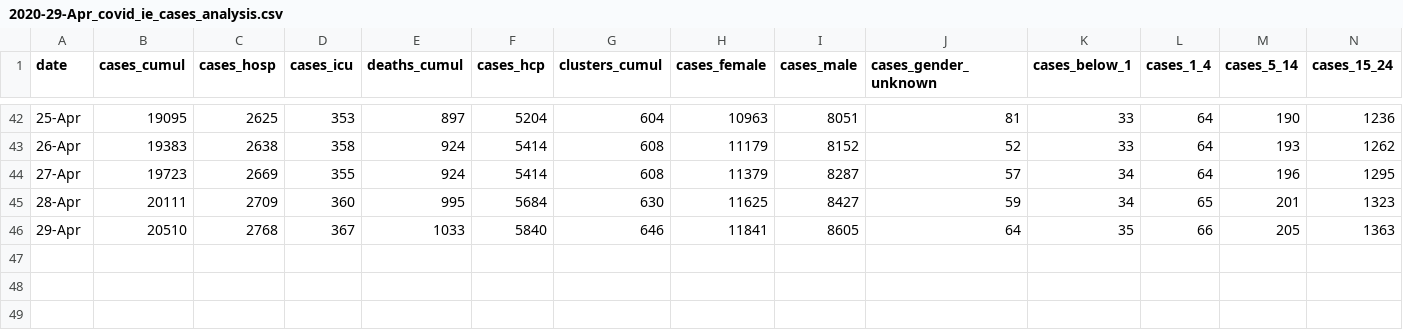
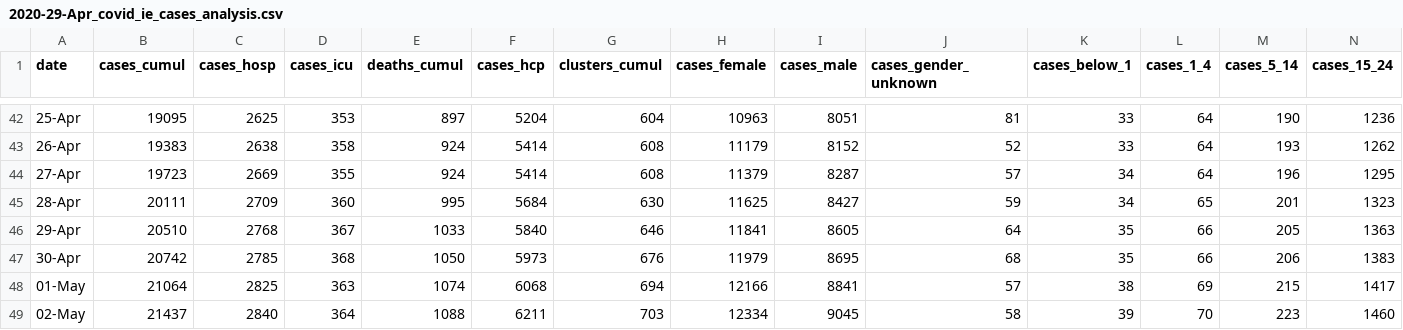
Before and after one commit to frankmoriarty/covid_ie, a CSV file: 2020-29-Apr_covid_ie_cases_analysis.csv, drawn as a sheet; only a part is shown, gaps mark what is left out; rows hold the shown columns only; the diff names each change by its address in the sheet, - before the commit and + after, or states it on an @@ line.

Commit message:
Updated data to 2nd May

```diff
--- a/2020-29-Apr_covid_ie_cases_analysis.csv
+++ b/2020-29-Apr_covid_ie_cases_analysis.csv
+row 47: 30-Apr | 20742 | 2785 | 368 | 1050 | 5973 | 676 | 11979 | 8695 | 68 | 35 | 66 | 206 | 1383
+row 48: 01-May | 21064 | 2825 | 363 | 1074 | 6068 | 694 | 12166 | 8841 | 57 | 38 | 69 | 215 | 1417
+row 49: 02-May | 21437 | 2840 | 364 | 1088 | 6211 | 703 | 12334 | 9045 | 58 | 39 | 70 | 223 | 1460
```
